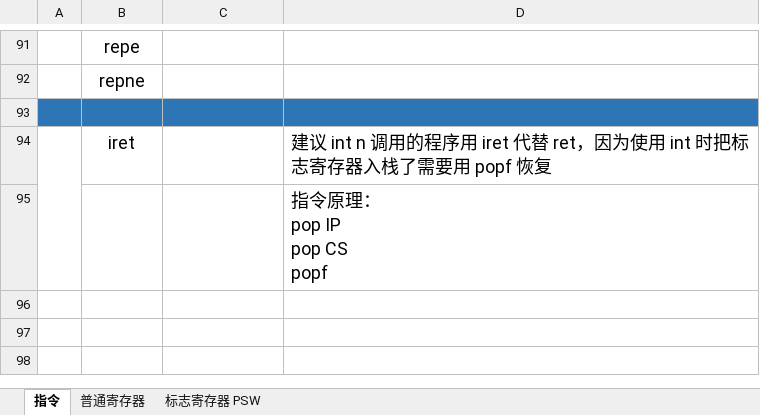
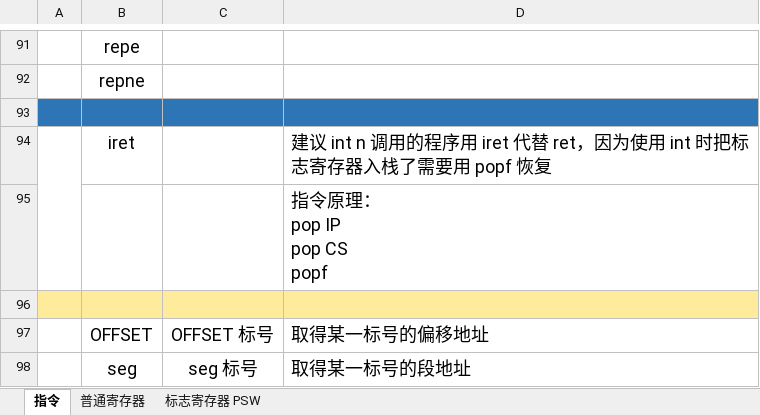
Before and after one commit to NekoSilverFox/Assembly, an Excel workbook: 指令、寄存器、标志寄存器总结.xlsx, sheet 指令, drawn as a sheet; only a part is shown, gaps mark what is left out; values as stored, in another font and other column widths than the file's, no borders; the diff names each change by its address in the sheet, - before the commit and + after, or states it on an @@ line.

```diff
--- a/指令、寄存器、标志寄存器总结.xlsx (sheet 指令)
+++ b/指令、寄存器、标志寄存器总结.xlsx (sheet 指令)
+row 96: (empty)
+row 97:  | OFFSET | OFFSET 标号 | 取得某一标号的偏移地址
+row 98:  | seg | seg 标号 | 取得某一标号的段地址
```
Also changed, not shown: 1 other file.
